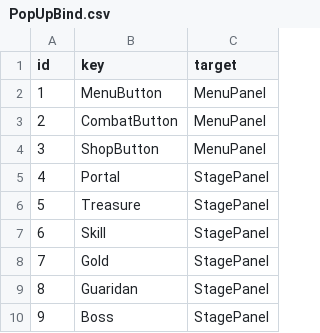
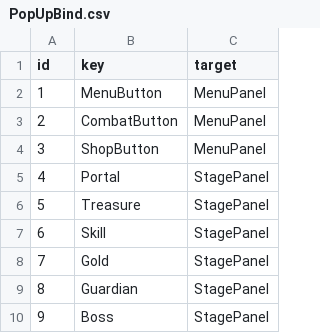
Before and after one commit to FarmProtject/CopyRabbit, a CSV file: Assets/Resources/Data/PopUpBind.csv, drawn as a sheet.

```diff
--- a/Assets/Resources/Data/PopUpBind.csv
+++ b/Assets/Resources/Data/PopUpBind.csv
@@ -8,3 +8,3 @@ id,key,target
 7,Gold,StagePanel
-8,Guaridan,StagePanel
+8,Guardian,StagePanel
 9,Boss,StagePanel
```
Also changed, not shown: 8 other files.
